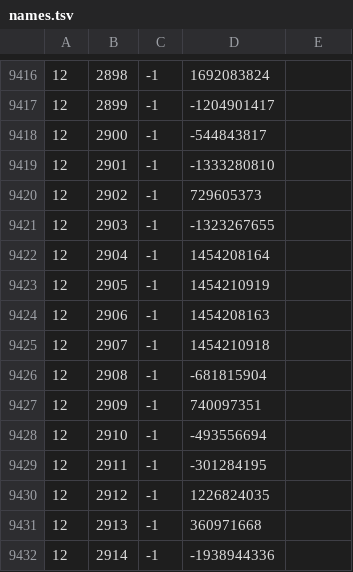
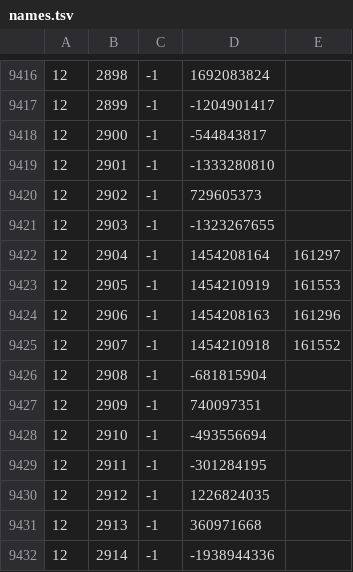
Before and after one commit to RuneStar/cache-names, a TSV file: names.tsv, drawn as a sheet; only a part is shown, gaps mark what is left out.

```diff
--- a/names.tsv
+++ b/names.tsv
@@ -9421,6 +9421,6 @@
 12	2903	-1	-1323267655	
-12	2904	-1	1454208164	
-12	2905	-1	1454210919	
-12	2906	-1	1454208163	
-12	2907	-1	1454210918	
+12	2904	-1	1454208164	161297
+12	2905	-1	1454210919	161553
+12	2906	-1	1454208163	161296
+12	2907	-1	1454210918	161552
 12	2908	-1	-681815904	
```
Also changed, not shown: individual-names.tsv.
